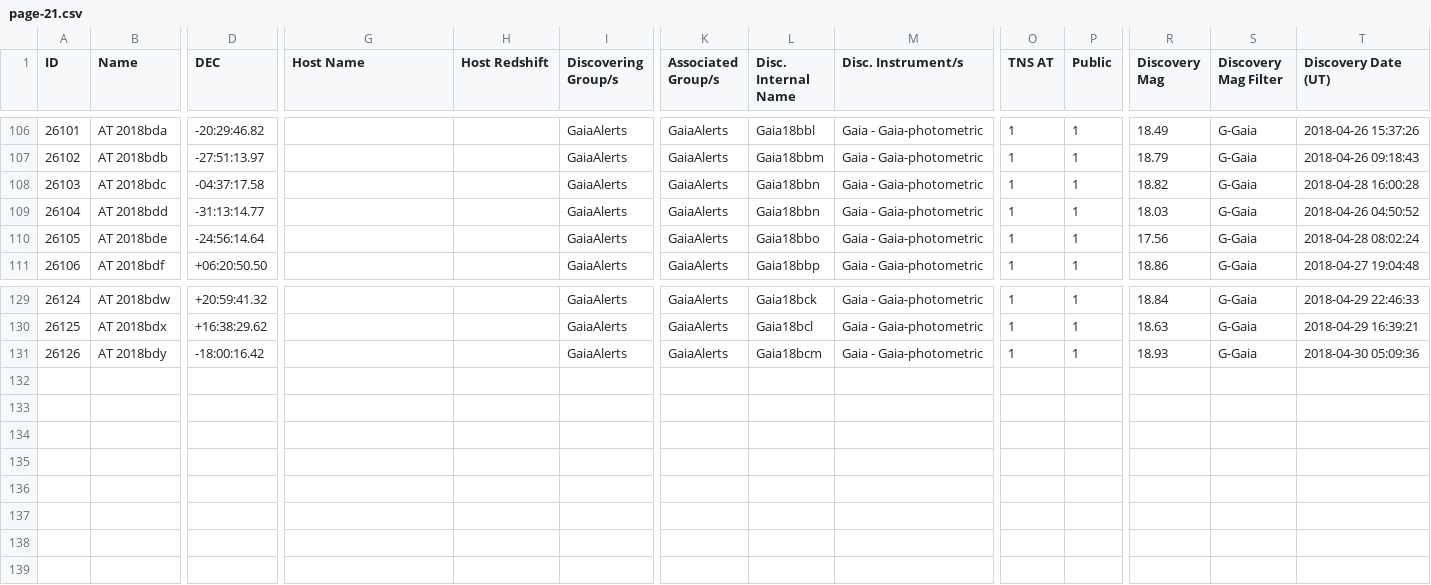
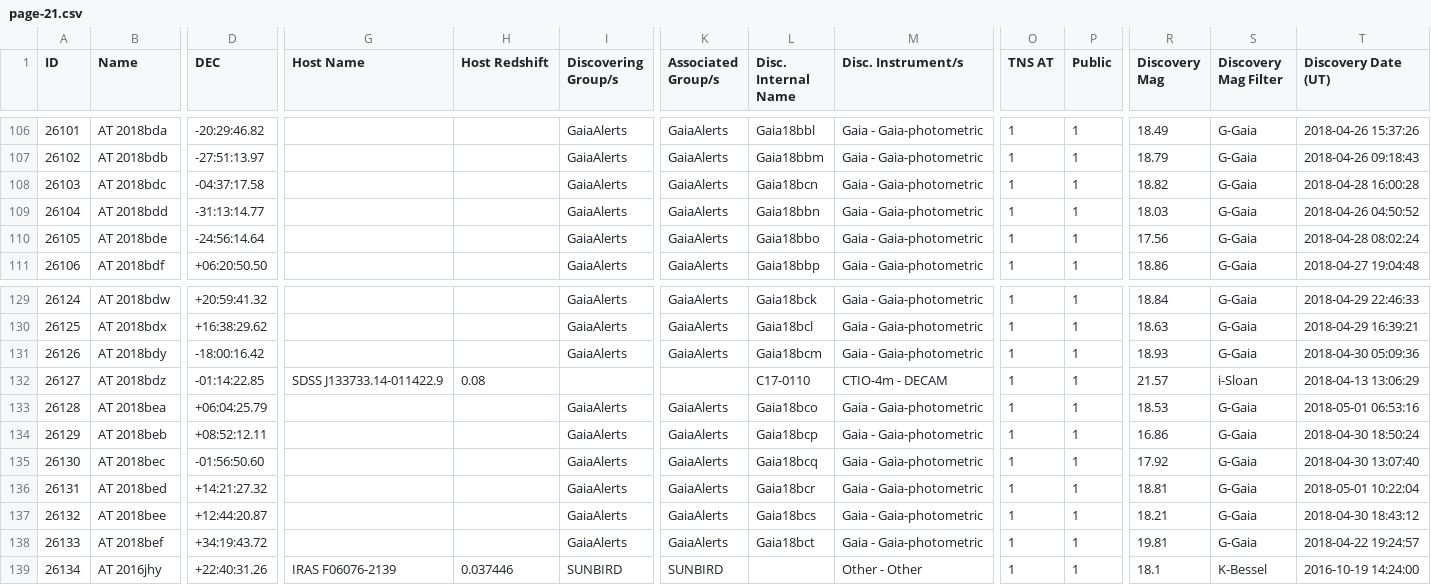
Before and after one commit to astrocatalogs/kne-external, a CSV file: TNS/page-21.csv, drawn as a sheet; only a part is shown, gaps mark what is left out; rows hold the shown columns only; the diff names each change by its address in the sheet, - before the commit and + after, or states it on an @@ line.

Commit message:
Astrocats v'0.3.36' SHA'e7b5190f45a78d4101ac73f73d9b46a6f1ff43ff' - KilonovaCatalog SHA'68e690d1994fc0f5146f70c55fccf99406b645f8' : 'push' - adding all files.

```diff
--- a/TNS/page-21.csv
+++ b/TNS/page-21.csv
-L108 (Disc. Internal Name): Gaia18bbn
+L108 (Disc. Internal Name): Gaia18bcn
+row 132: 26127 | AT 2018bdz | -01:14:22.85 | SDSS J133733.14-011422.9 | 0.08 |  |  | C17-0110 | CTIO-4m - DECAM | 1 | 1 | 21.57 | i-Sloan | 2018-04-13 13:06:29
+row 133: 26128 | AT 2018bea | +06:04:25.79 |  |  | GaiaAlerts | GaiaAlerts | Gaia18bco | Gaia - Gaia-photometric | 1 | 1 | 18.53 | G-Gaia | 2018-05-01 06:53:16
+row 134: 26129 | AT 2018beb | +08:52:12.11 |  |  | GaiaAlerts | GaiaAlerts | Gaia18bcp | Gaia - Gaia-photometric | 1 | 1 | 16.86 | G-Gaia | 2018-04-30 18:50:24
+row 135: 26130 | AT 2018bec | -01:56:50.60 |  |  | GaiaAlerts | GaiaAlerts | Gaia18bcq | Gaia - Gaia-photometric | 1 | 1 | 17.92 | G-Gaia | 2018-04-30 13:07:40
+row 136: 26131 | AT 2018bed | +14:21:27.32 |  |  | GaiaAlerts | GaiaAlerts | Gaia18bcr | Gaia - Gaia-photometric | 1 | 1 | 18.81 | G-Gaia | 2018-05-01 10:22:04
+row 137: 26132 | AT 2018bee | +12:44:20.87 |  |  | GaiaAlerts | GaiaAlerts | Gaia18bcs | Gaia - Gaia-photometric | 1 | 1 | 18.21 | G-Gaia | 2018-04-30 18:43:12
+row 138: 26133 | AT 2018bef | +34:19:43.72 |  |  | GaiaAlerts | GaiaAlerts | Gaia18bct | Gaia - Gaia-photometric | 1 | 1 | 19.81 | G-Gaia | 2018-04-22 19:24:57
+row 139: 26134 | AT 2016jhy | +22:40:31.26 | IRAS F06076-2139 | 0.037446 | SUNBIRD | SUNBIRD |  | Other - Other | 1 | 1 | 18.1 | K-Bessel | 2016-10-19 14:24:00
```
Also changed, not shown: TNS/index.csv, TNS/page-15.csv, 1 other file.
